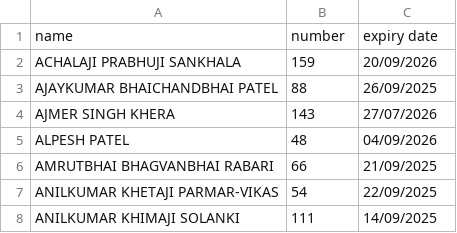
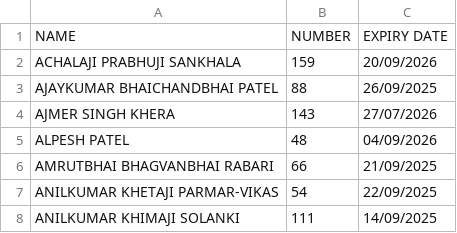
Before and after one commit to AnkitKachhawa1/officeindex, a CSV file: dsc.csv, drawn as a sheet; only a part is shown; removed rows and columns are numbered as before the commit, all else as after; the diff names each change by its address in the sheet, - before the commit and + after, or states it on an @@ line.

Commit message:
Update dsc.csv

```diff
--- a/dsc.csv
+++ b/dsc.csv
-row 1: name | number | expiry date
+row 1: NAME | NUMBER | EXPIRY DATE
```
